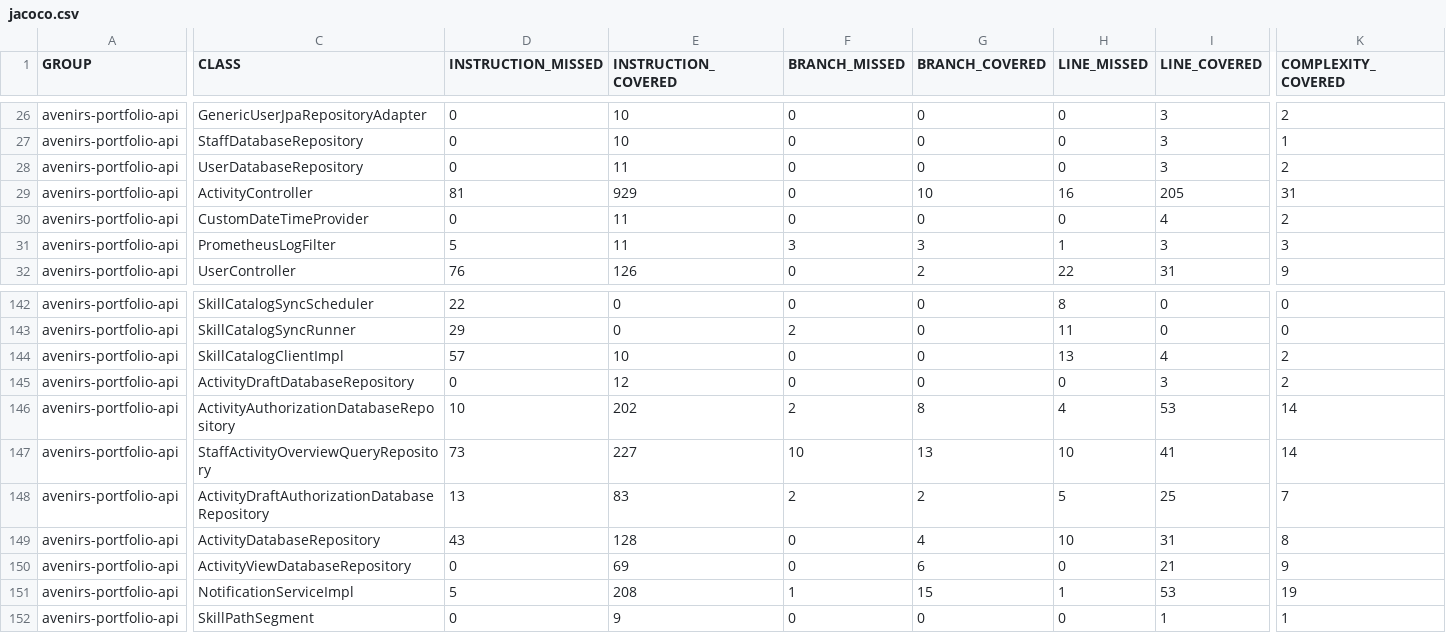
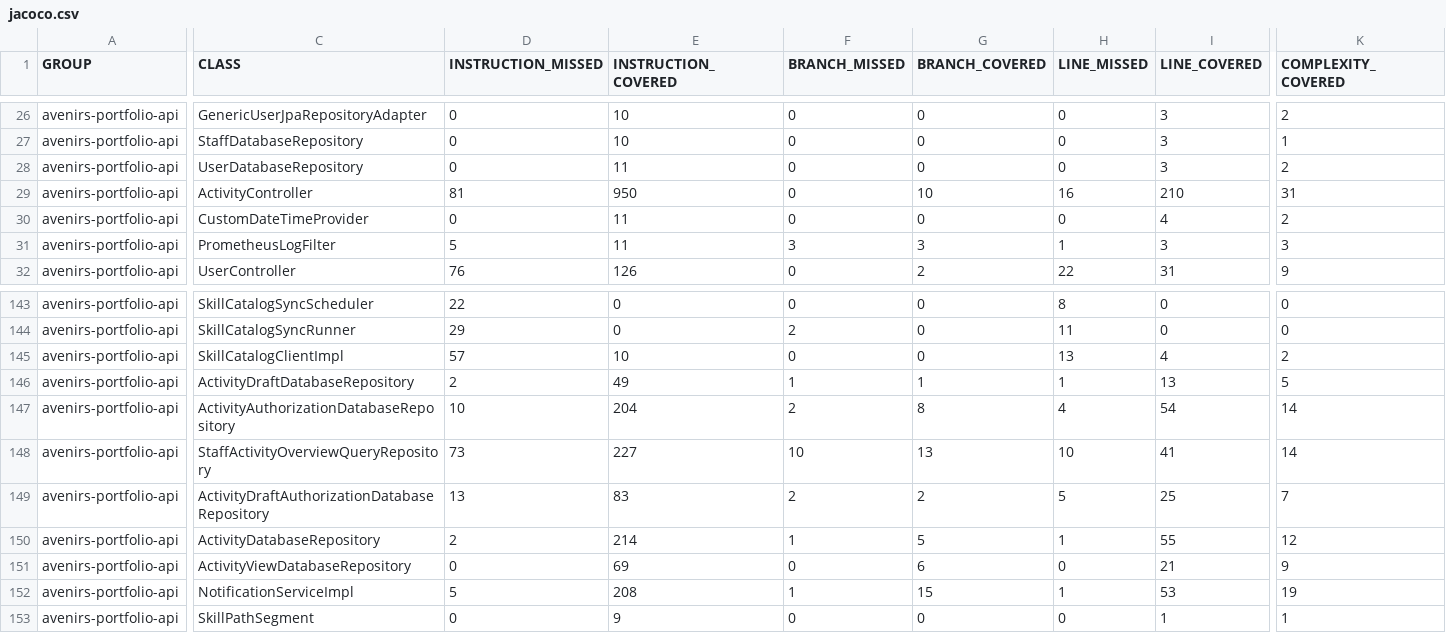
Before and after one commit to avenirs-esr/avenirs-portfolio-api, a CSV file: docs/jacoco-report/jacoco/jacoco.csv, drawn as a sheet; only a part is shown, gaps mark what is left out; addresses are those after the commit; the diff covers the shown part only; the diff names each change by its address in the sheet, - before the commit and + after, or states it on an @@ line.

```diff
--- a/docs/jacoco-report/jacoco/jacoco.csv
+++ b/docs/jacoco-report/jacoco/jacoco.csv
-E29 (INSTRUCTION_COVERED): 929
+E29 (INSTRUCTION_COVERED): 950
-I29 (LINE_COVERED): 205
+I29 (LINE_COVERED): 210
-D146 (INSTRUCTION_MISSED): 0
+D146 (INSTRUCTION_MISSED): 2
-E146 (INSTRUCTION_COVERED): 12
+E146 (INSTRUCTION_COVERED): 49
-F146 (BRANCH_MISSED): 0
+F146 (BRANCH_MISSED): 1
-G146 (BRANCH_COVERED): 0
+G146 (BRANCH_COVERED): 1
-H146 (LINE_MISSED): 0
+H146 (LINE_MISSED): 1
-I146 (LINE_COVERED): 3
+I146 (LINE_COVERED): 13
-K146 (COMPLEXITY_COVERED): 2
+K146 (COMPLEXITY_COVERED): 5
-E147 (INSTRUCTION_COVERED): 202
+E147 (INSTRUCTION_COVERED): 204
-I147 (LINE_COVERED): 53
+I147 (LINE_COVERED): 54
-D150 (INSTRUCTION_MISSED): 43
+D150 (INSTRUCTION_MISSED): 2
-E150 (INSTRUCTION_COVERED): 128
+E150 (INSTRUCTION_COVERED): 214
-F150 (BRANCH_MISSED): 0
+F150 (BRANCH_MISSED): 1
-G150 (BRANCH_COVERED): 4
+G150 (BRANCH_COVERED): 5
-H150 (LINE_MISSED): 10
+H150 (LINE_MISSED): 1
-I150 (LINE_COVERED): 31
+I150 (LINE_COVERED): 55
-K150 (COMPLEXITY_COVERED): 8
+K150 (COMPLEXITY_COVERED): 12
```
Also changed, not shown: 1 added row and 39 edited cells elsewhere in this file, 39 other files.
